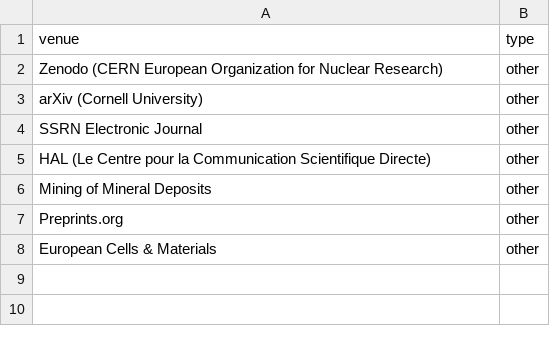
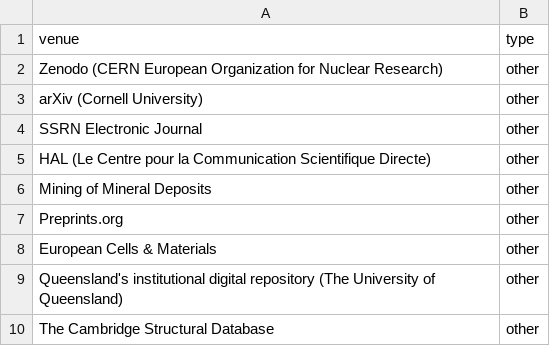
Before and after one commit to cpgone/idb3, a CSV file: data/config/venue-type-overrides.csv, drawn as a sheet; the diff names each change by its address in the sheet, - before the commit and + after, or states it on an @@ line.

```diff
--- a/data/config/venue-type-overrides.csv
+++ b/data/config/venue-type-overrides.csv
+row 9: Queensland's institutional digital repository (The University of Queensland) | other
+row 10: The Cambridge Structural Database | other
```
Also changed, not shown: 3 other files.
